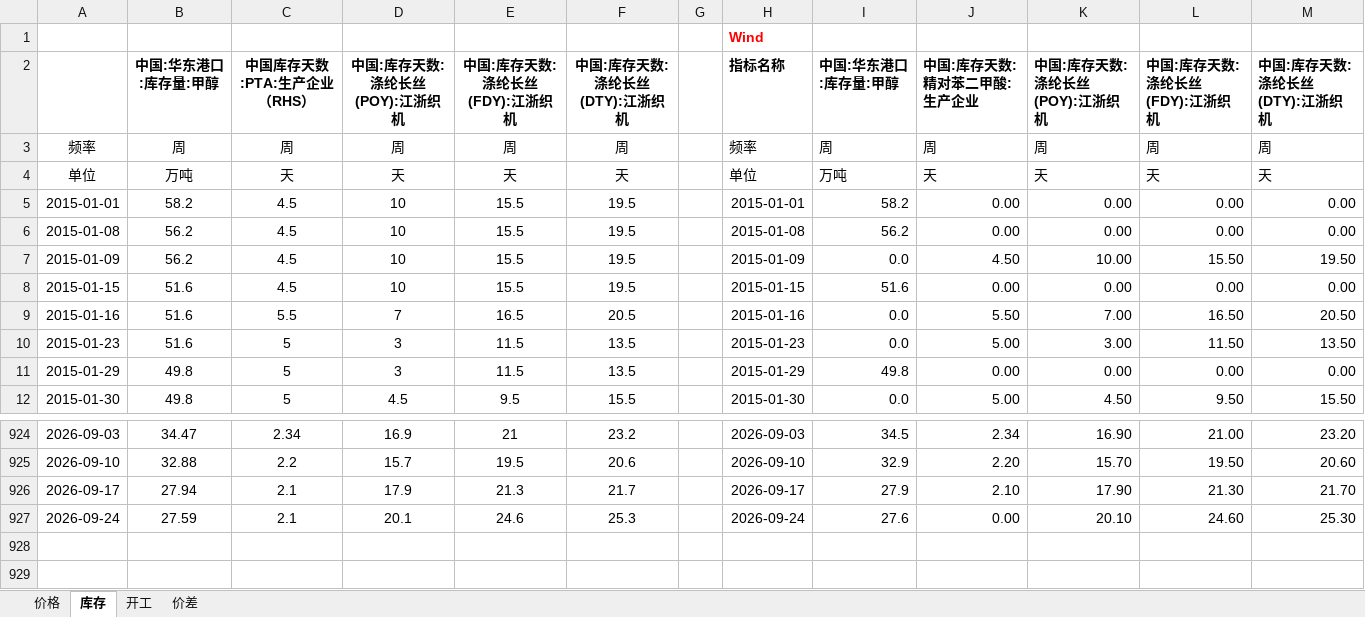
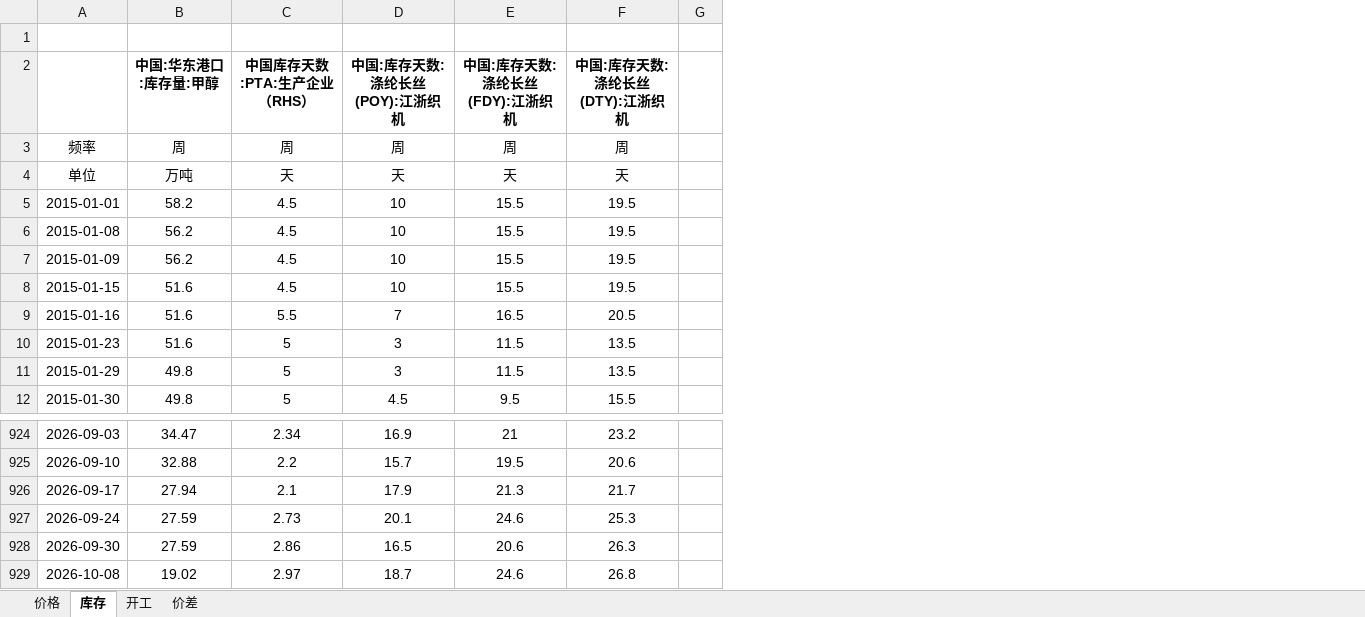
Before and after one commit to lkf1015/cycle-industry, an Excel workbook: 基础化工.xlsx, sheet 库存, drawn as a sheet; only a part is shown, gaps mark what is left out; values as stored, in another font and other column widths than the file's, no borders; removed rows and columns are numbered as before the commit, all else as after; the diff names each change by its address in the sheet, - before the commit and + after, or states it on an @@ line.

```diff
--- a/基础化工.xlsx (sheet 库存)
+++ b/基础化工.xlsx (sheet 库存)
@@ column H (指标名称) hidden, row 1: Wind; rows 3-12: 频率 | 单位 | 2015-01-01 | 2015-01-08 | 2015-01-09 | 2015-01-15 | 2015-01-16 | 2015-01-23 | 2015-01-29 | 2015-01-30; rows 924-927: 2026-09-03 | 2026-09-10 | 2026-09-17 | 2026-09-24 @@
@@ column I (中国:华东港口:库存量:甲醇) hidden, rows 3-12: 周 | 万吨 | 58.2 | 56.2 | 0.0 | 51.6 | 0.0 | 0.0 | 49.8 | 0.0; rows 924-927: 34.5 | 32.9 | 27.9 | 27.6 @@
@@ column J (中国:库存天数:精对苯二甲酸:生产企业) hidden, rows 3-12: 周 | 天 | 0.00 | 0.00 | 4.50 | 0.00 | 5.50 | 5.00 | 0.00 | 5.00; rows 924-927: 2.34 | 2.20 | 2.10 | 0.00 @@
@@ column K (中国:库存天数:涤纶长丝(POY):江浙织机) hidden, rows 3-12: 周 | 天 | 0.00 | 0.00 | 10.00 | 0.00 | 7.00 | 3.00 | 0.00 | 4.50; rows 924-927: 16.90 | 15.70 | 17.90 | 20.10 @@
@@ column L (中国:库存天数:涤纶长丝(FDY):江浙织机) hidden, rows 3-12: 周 | 天 | 0.00 | 0.00 | 15.50 | 0.00 | 16.50 | 11.50 | 0.00 | 9.50; rows 924-927: 21.00 | 19.50 | 21.30 | 24.60 @@
@@ column M (中国:库存天数:涤纶长丝(DTY):江浙织机) hidden, rows 3-12: 周 | 天 | 0.00 | 0.00 | 19.50 | 0.00 | 20.50 | 13.50 | 0.00 | 15.50; rows 924-927: 23.20 | 20.60 | 21.70 | 25.30 @@
-C927 (中国库存天数:PTA:生产企业（RHS）): 2.1
+C927 (中国库存天数:PTA:生产企业（RHS）): 2.73
+row 928: 2026-09-30 | 27.59 | 2.86 | 16.5 | 20.6 | 26.3
+row 929: 2026-10-08 | 19.02 | 2.97 | 18.7 | 24.6 | 26.8
```
Also changed, not shown: sheet 价格, sheet 开工, sheet 价差, hidden cells, 有色.xlsx, 煤炭.xlsx, 6 other files.
